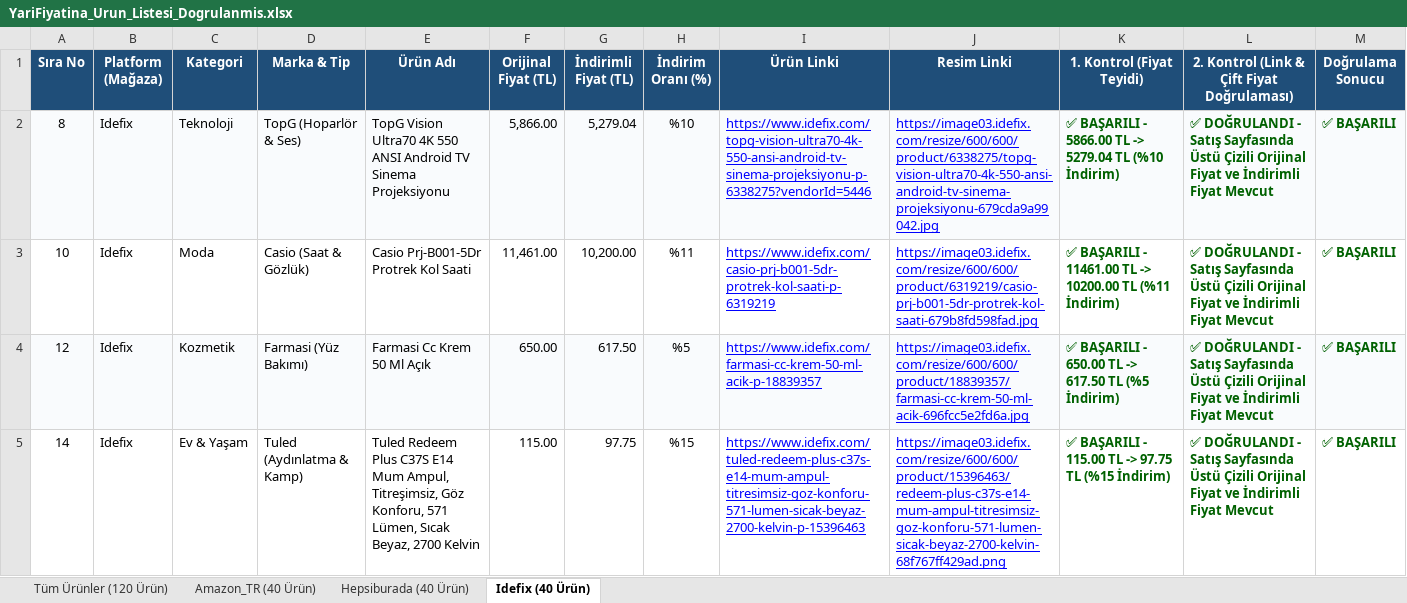
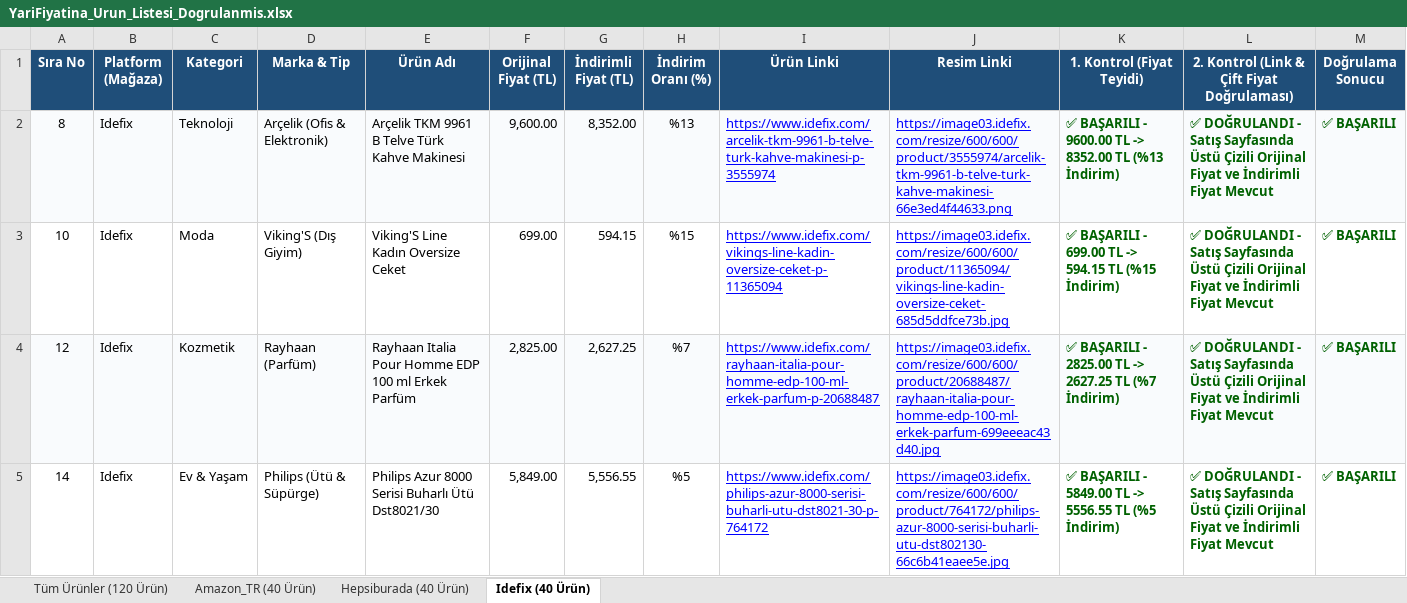
Before and after one commit to exonotzor/kaydirak-app, an Excel workbook: YariFiyatina_Urun_Listesi_Dogrulanmis.xlsx, sheet Idefix (40 Ürün), drawn as a sheet; only a part is shown; values as stored, in another font and other column widths than the file's, no borders; the diff covers the shown part only; the diff names each change by its address in the sheet, - before the commit and + after, or states it on an @@ line.

```diff
--- a/YariFiyatina_Urun_Listesi_Dogrulanmis.xlsx (sheet Idefix (40 Ürün))
+++ b/YariFiyatina_Urun_Listesi_Dogrulanmis.xlsx (sheet Idefix (40 Ürün))
-D2 (Marka & Tip): TopG (Hoparlör & Ses)
+D2 (Marka & Tip): Arçelik (Ofis & Elektronik)
-E2 (Ürün Adı): TopG Vision Ultra70 4K 550 ANSI Android TV Sinema Projeksiyonu
+E2 (Ürün Adı): Arçelik TKM 9961 B Telve Türk Kahve Makinesi
-F2 (Orijinal Fiyat (TL)): 5,866.00
+F2 (Orijinal Fiyat (TL)): 9,600.00
-G2 (İndirimli Fiyat (TL)): 5,279.04
+G2 (İndirimli Fiyat (TL)): 8,352.00
-H2 (İndirim Oranı (%)): %10
+H2 (İndirim Oranı (%)): %13
-I2 (Ürün Linki): https://www.idefix.com/topg-vision-ultra70-4k-550-ansi-android-tv-sinema-projeksiyonu-p-6338275?vendorId=5446
+I2 (Ürün Linki): https://www.idefix.com/arcelik-tkm-9961-b-telve-turk-kahve-makinesi-p-3555974
-J2 (Resim Linki): https://image03.idefix.com/resize/600/600/product/6338275/topg-vision-ultra70-4k-550-ansi-android-tv-sinema-projeksiyonu-679cda9a99042.jpg
+J2 (Resim Linki): https://image03.idefix.com/resize/600/600/product/3555974/arcelik-tkm-9961-b-telve-turk-kahve-makinesi-66e3ed4f44633.png
-K2 (1. Kontrol (Fiyat Teyidi)): …BAŞARILI - 5866.00 TL -> 5279.04 TL (%10 İndirim)
+K2 (1. Kontrol (Fiyat Teyidi)): …BAŞARILI - 9600.00 TL -> 8352.00 TL (%13 İndirim)
-D3 (Marka & Tip): Casio (Saat & Gözlük)
+D3 (Marka & Tip): Viking'S (Dış Giyim)
-E3 (Ürün Adı): Casio Prj-B001-5Dr Protrek Kol Saati
+E3 (Ürün Adı): Viking'S Line Kadın Oversize Ceket
-F3 (Orijinal Fiyat (TL)): 11,461.00
+F3 (Orijinal Fiyat (TL)): 699.00
-G3 (İndirimli Fiyat (TL)): 10,200.00
+G3 (İndirimli Fiyat (TL)): 594.15
-H3 (İndirim Oranı (%)): %11
+H3 (İndirim Oranı (%)): %15
-I3 (Ürün Linki): https://www.idefix.com/casio-prj-b001-5dr-protrek-kol-saati-p-6319219
+I3 (Ürün Linki): https://www.idefix.com/vikings-line-kadin-oversize-ceket-p-11365094
-J3 (Resim Linki): https://image03.idefix.com/resize/600/600/product/6319219/casio-prj-b001-5dr-protrek-kol-saati-679b8fd598fad.jpg
+J3 (Resim Linki): https://image03.idefix.com/resize/600/600/product/11365094/vikings-line-kadin-oversize-ceket-685d5ddfce73b.jpg
-K3 (1. Kontrol (Fiyat Teyidi)): …BAŞARILI - 11461.00 TL -> 10200.00 TL (%11 İndirim)
+K3 (1. Kontrol (Fiyat Teyidi)): …BAŞARILI - 699.00 TL -> 594.15 TL (%15 İndirim)
-D4 (Marka & Tip): Farmasi (Yüz Bakımı)
+D4 (Marka & Tip): Rayhaan (Parfüm)
-E4 (Ürün Adı): Farmasi Cc Krem 50 Ml Açık
+E4 (Ürün Adı): Rayhaan Italia Pour Homme EDP 100 ml Erkek Parfüm
-F4 (Orijinal Fiyat (TL)): 650.00
+F4 (Orijinal Fiyat (TL)): 2,825.00
-G4 (İndirimli Fiyat (TL)): 617.50
+G4 (İndirimli Fiyat (TL)): 2,627.25
-H4 (İndirim Oranı (%)): %5
+H4 (İndirim Oranı (%)): %7
-I4 (Ürün Linki): https://www.idefix.com/farmasi-cc-krem-50-ml-acik-p-18839357
+I4 (Ürün Linki): https://www.idefix.com/rayhaan-italia-pour-homme-edp-100-ml-erkek-parfum-p-20688487
-J4 (Resim Linki): https://image03.idefix.com/resize/600/600/product/18839357/farmasi-cc-krem-50-ml-acik-696fcc5e2fd6a.jpg
+J4 (Resim Linki): https://image03.idefix.com/resize/600/600/product/20688487/rayhaan-italia-pour-homme-edp-100-ml-erkek-parfum-699eeeac43d40.jpg
-K4 (1. Kontrol (Fiyat Teyidi)): …BAŞARILI - 650.00 TL -> 617.50 TL (%5 İndirim)
+K4 (1. Kontrol (Fiyat Teyidi)): …BAŞARILI - 2825.00 TL -> 2627.25 TL (%7 İndirim)
-D5 (Marka & Tip): Tuled (Aydınlatma & Kamp)
+D5 (Marka & Tip): Philips (Ütü & Süpürge)
-E5 (Ürün Adı): Tuled Redeem Plus C37S E14 Mum Ampul, Titreşimsiz, Göz Konforu, 571 Lümen, Sıcak Beyaz, 2700 Kelvin
+E5 (Ürün Adı): Philips Azur 8000 Serisi Buharlı Ütü Dst8021/30
-F5 (Orijinal Fiyat (TL)): 115.00
+F5 (Orijinal Fiyat (TL)): 5,849.00
-G5 (İndirimli Fiyat (TL)): 97.75
+G5 (İndirimli Fiyat (TL)): 5,556.55
-H5 (İndirim Oranı (%)): %15
+H5 (İndirim Oranı (%)): %5
-I5 (Ürün Linki): https://www.idefix.com/tuled-redeem-plus-c37s-e14-mum-ampul-titresimsiz-goz-konforu-571-lumen-sicak-beyaz-2700-kelvin-p-15396463
+I5 (Ürün Linki): https://www.idefix.com/philips-azur-8000-serisi-buharli-utu-dst8021-30-p-764172
-J5 (Resim Linki): https://image03.idefix.com/resize/600/600/product/15396463/redeem-plus-c37s-e14-mum-ampul-titresimsiz-goz-konforu-571-lumen-sicak-beyaz-2700-kelvin-68f767ff429ad.png
+J5 (Resim Linki): https://image03.idefix.com/resize/600/600/product/764172/philips-azur-8000-serisi-buharli-utu-dst802130-66c6b41eaee5e.jpg
-K5 (1. Kontrol (Fiyat Teyidi)): …BAŞARILI - 115.00 TL -> 97.75 TL (%15 İndirim)
+K5 (1. Kontrol (Fiyat Teyidi)): …BAŞARILI - 5849.00 TL -> 5556.55 TL (%5 İndirim)
```
Also changed, not shown: 284 edited cells elsewhere in this sheet, sheet Tüm Ürünler (120 Ürün), sheet Hepsiburada (40 Ürün), sheet Amazon_TR (40 Ürün), YariFiyatina_Urun_Listesi_Dogrulanmis_V2.xlsx, 10 other files.
